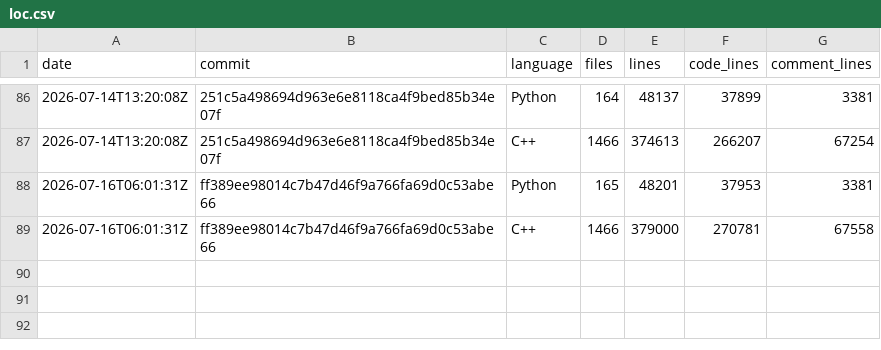
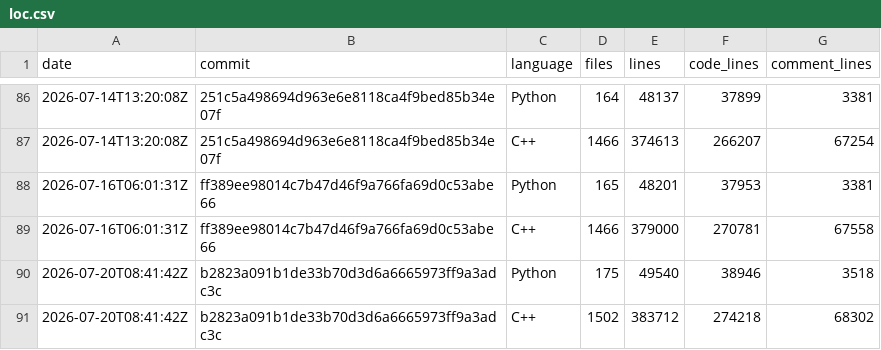
Before and after one commit to xadupre/xadupre.github.io, a CSV file: cache_data/onnx-light/loc.csv, drawn as a sheet; only a part is shown, gaps mark what is left out; the diff names each change by its address in the sheet, - before the commit and + after, or states it on an @@ line.

```diff
--- a/cache_data/onnx-light/loc.csv
+++ b/cache_data/onnx-light/loc.csv
+row 90: 2026-07-20T08:41:42Z | b2823a091b1de33b70d3d6a6665973ff9a3adc3c | Python | 175 | 49540 | 38946 | 3518
+row 91: 2026-07-20T08:41:42Z | b2823a091b1de33b70d3d6a6665973ff9a3adc3c | C++ | 1502 | 383712 | 274218 | 68302
```
Also changed, not shown: cache_data/onnx-light/so_sizes.csv, cache_data/onnx-light/wheel_sizes.csv, 2 other files.
